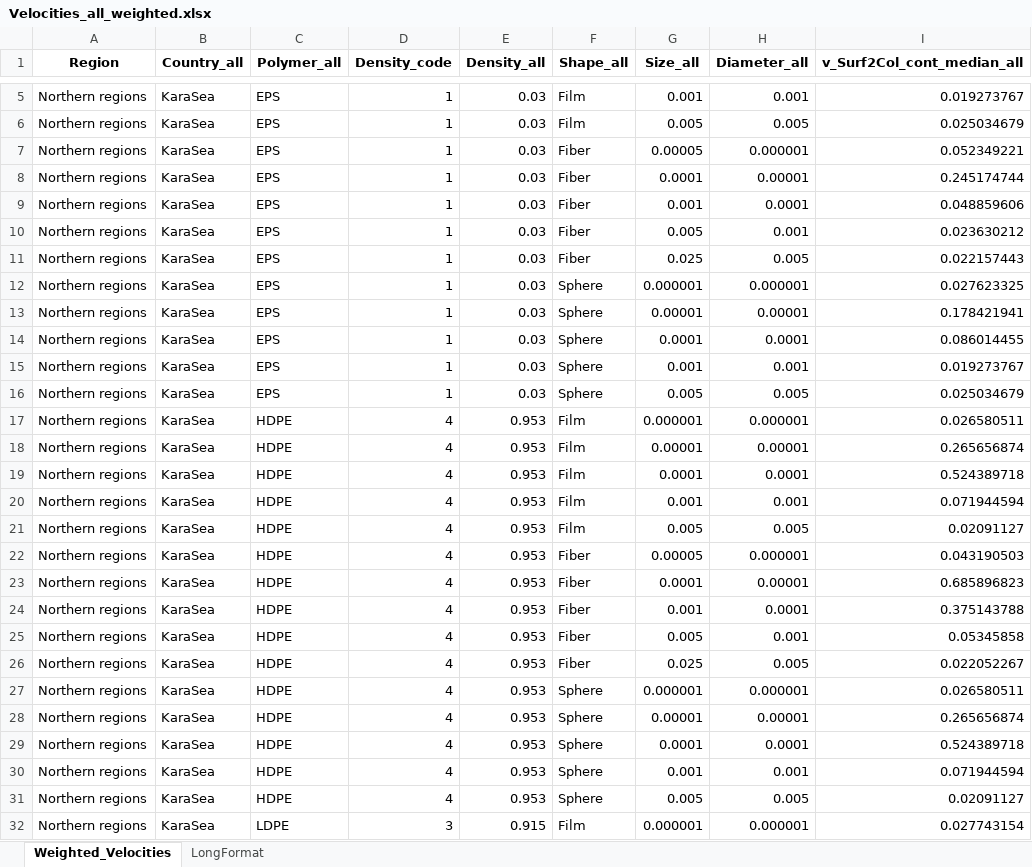
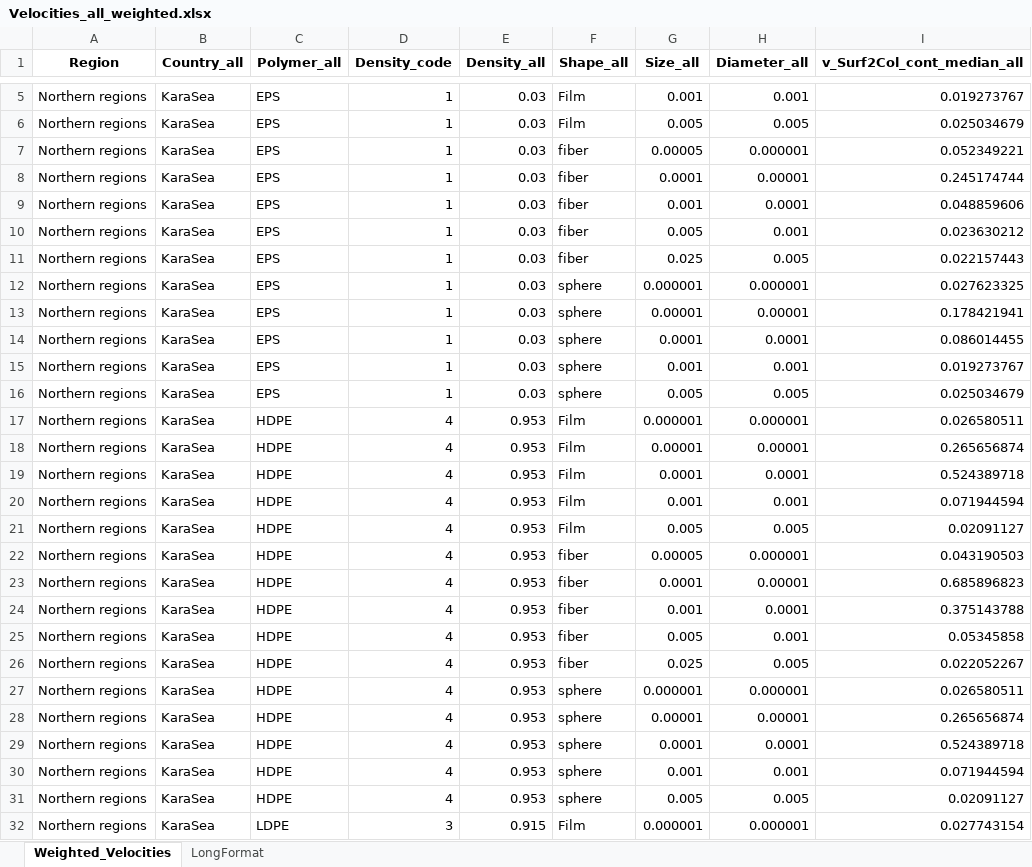
Before and after one commit to CIRAIG/marilca-cfs-mps, an Excel workbook: input/trackmpd_data/Velocities_all_weighted.xlsx, sheet Weighted_Velocities, drawn as a sheet; only a part is shown, gaps mark what is left out; values as stored, in another font and other column widths than the file's, no borders; the diff covers the shown part only; the diff names each change by its address in the sheet, - before the commit and + after, or states it on an @@ line.

```diff
--- a/input/trackmpd_data/Velocities_all_weighted.xlsx (sheet Weighted_Velocities)
+++ b/input/trackmpd_data/Velocities_all_weighted.xlsx (sheet Weighted_Velocities)
-F7:F11 (Shape_all): Fiber
+F7:F11 (Shape_all): fiber
-F12:F16 (Shape_all): Sphere
+F12:F16 (Shape_all): sphere
-F22:F26 (Shape_all): Fiber
+F22:F26 (Shape_all): fiber
-F27:F31 (Shape_all): Sphere
+F27:F31 (Shape_all): sphere
```
Also changed, not shown: 90 removed rows and 460 edited cells elsewhere in this sheet, sheet LongFormat, 20 other files.
